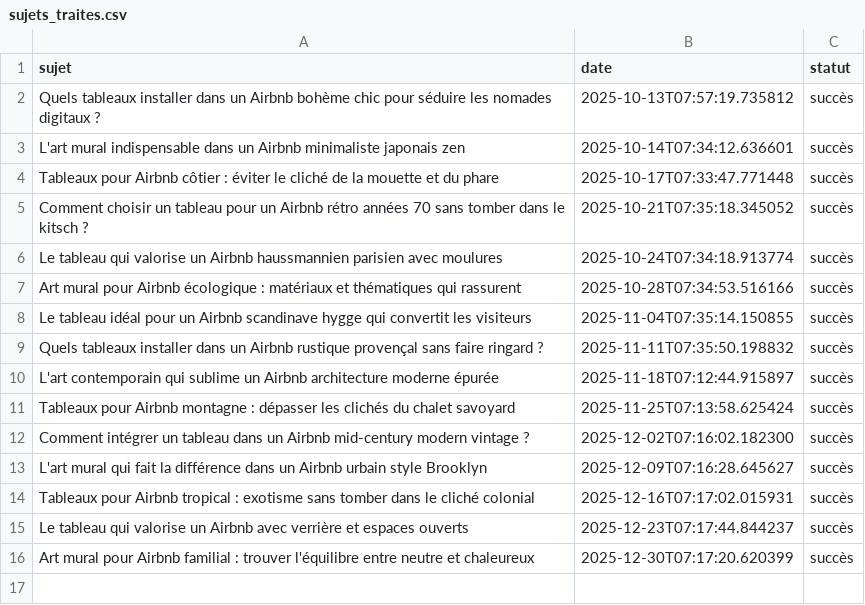
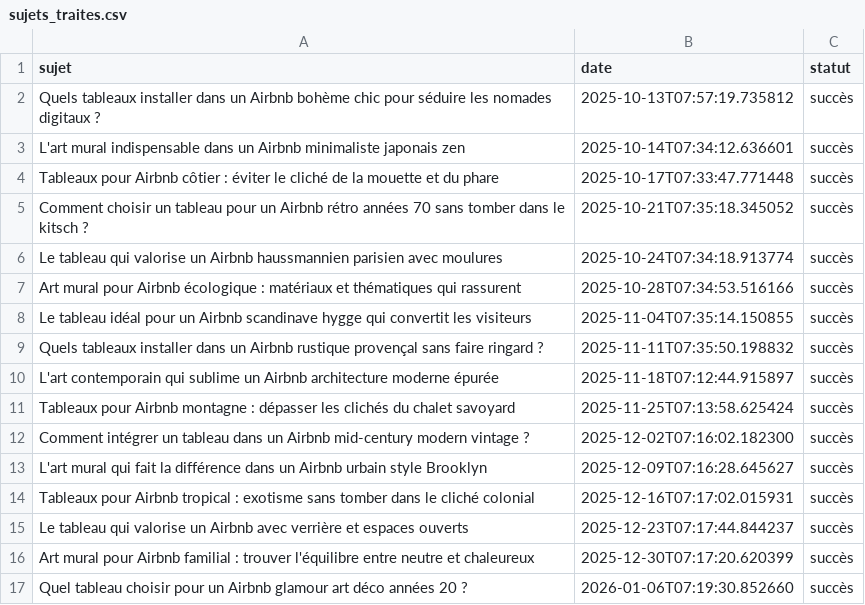
Before and after one commit to Metalosmose21/AIRBNB-3, a CSV file: sujets_traites.csv, drawn as a sheet.

```diff
--- a/sujets_traites.csv
+++ b/sujets_traites.csv
@@ -16 +16,2 @@ Le tableau qui valorise un Airbnb avec verrière et espaces ouverts,2025-12-23T0
 Art mural pour Airbnb familial : trouver l'équilibre entre neutre et chaleureux,2025-12-30T07:17:20.620399,succès
+Quel tableau choisir pour un Airbnb glamour art déco années 20 ?,2026-01-06T07:19:30.852660,succès
```
Also changed, not shown: sujets.csv.
